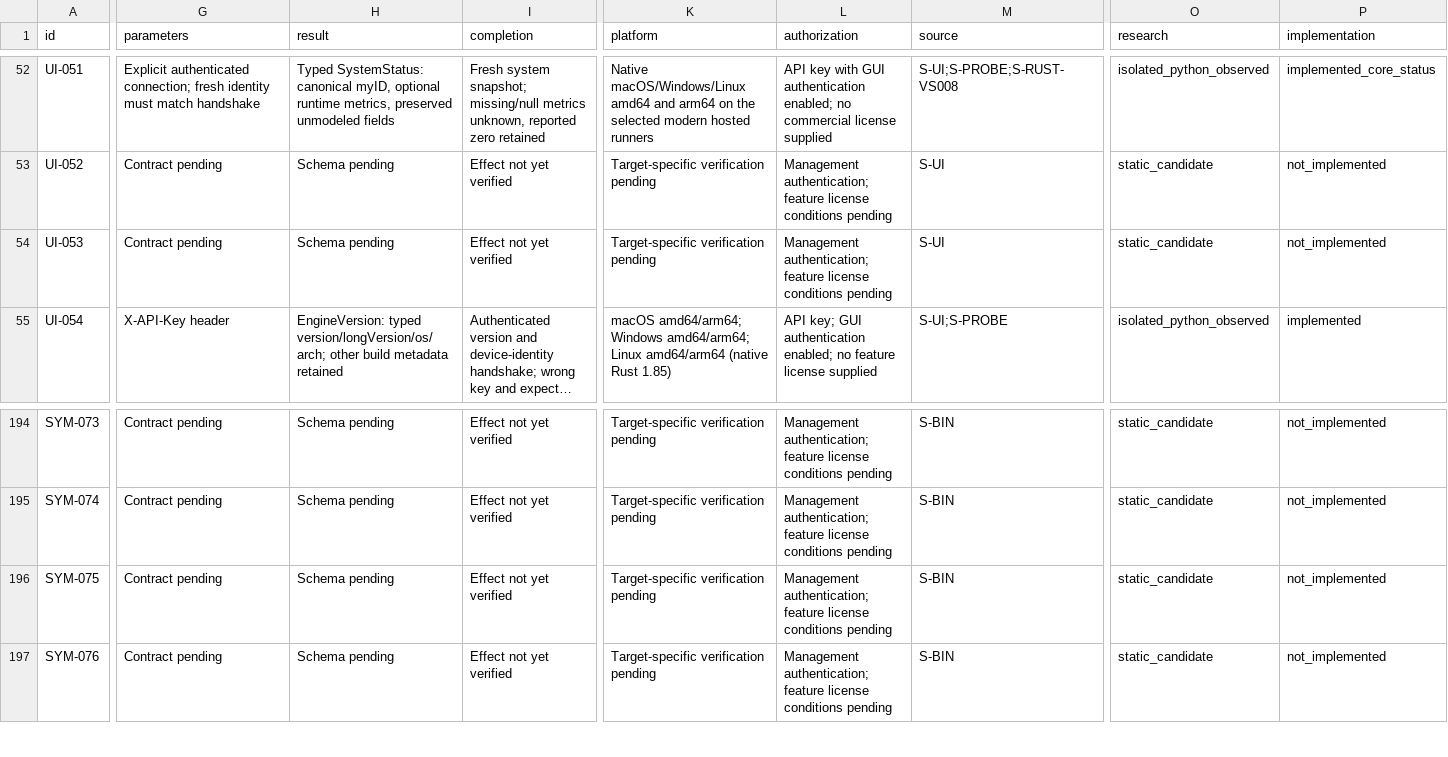
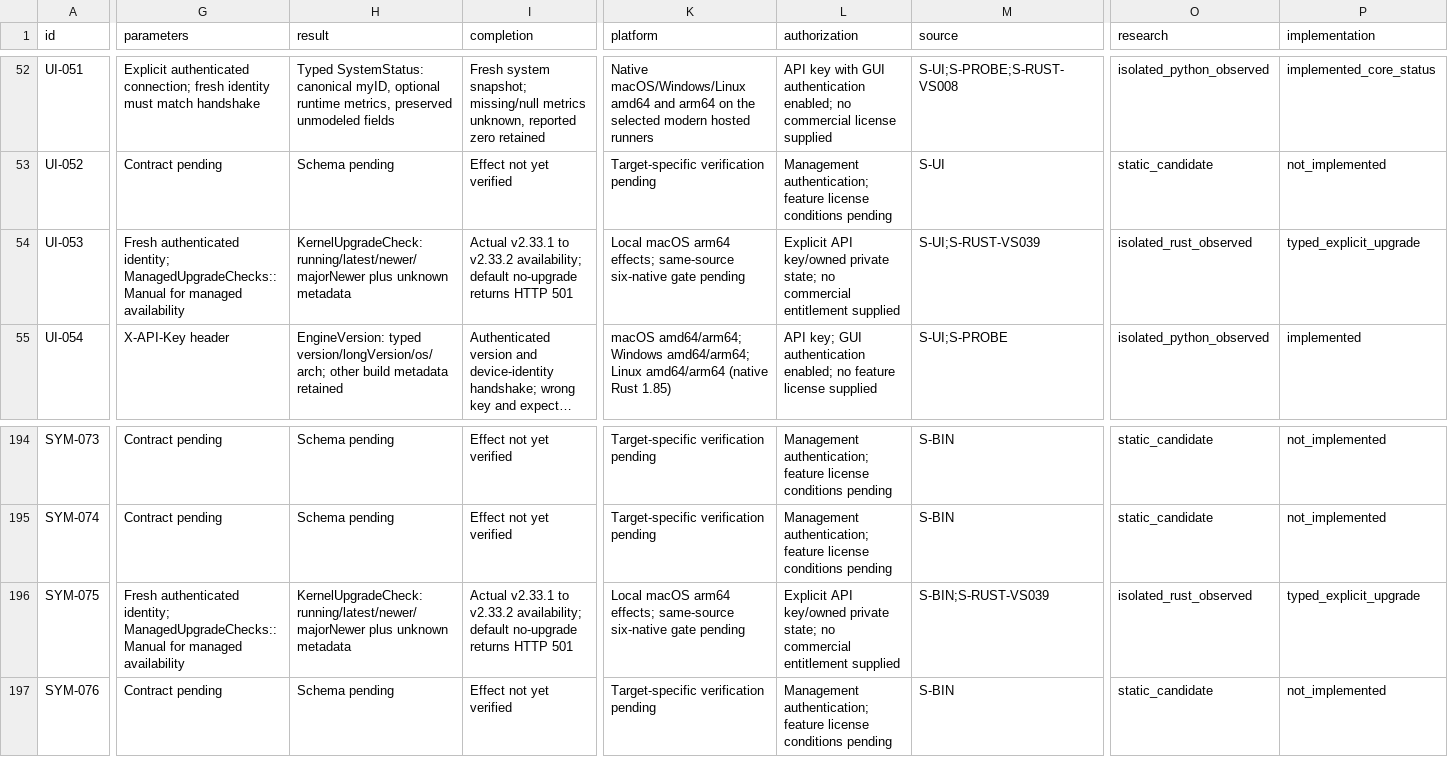
Before and after one commit to AresJef/verysync-sidecar, a CSV file: docs/capabilities.csv, drawn as a sheet; only a part is shown, gaps mark what is left out; long unchanged cells end in …; the diff covers the shown part only; the diff names each change by its address in the sheet, - before the commit and + after, or states it on an @@ line.

Commit message:
Add explicit program upgrades and bounded state snapshots

```diff
--- a/docs/capabilities.csv
+++ b/docs/capabilities.csv
-G54 (parameters): Contract pending
+G54 (parameters): Fresh authenticated identity; ManagedUpgradeChecks::Manual for managed availability
-H54 (result): Schema pending
+H54 (result): KernelUpgradeCheck: running/latest/newer/majorNewer plus unknown metadata
-I54 (completion): Effect not yet verified
+I54 (completion): Actual v2.33.1 to v2.33.2 availability; default no-upgrade returns HTTP 501
-K54 (platform): Target-specific verification pending
+K54 (platform): Local macOS arm64 effects; same-source six-native gate pending
-L54 (authorization): Management authentication; feature license conditions pending
+L54 (authorization): Explicit API key/owned private state; no commercial entitlement supplied
-M54 (source): S-UI
+M54 (source): S-UI;S-RUST-VS039
-O54 (research): static_candidate
+O54 (research): isolated_rust_observed
-P54 (implementation): not_implemented
+P54 (implementation): typed_explicit_upgrade
-G196 (parameters): Contract pending
+G196 (parameters): Fresh authenticated identity; ManagedUpgradeChecks::Manual for managed availability
-H196 (result): Schema pending
+H196 (result): KernelUpgradeCheck: running/latest/newer/majorNewer plus unknown metadata
-I196 (completion): Effect not yet verified
+I196 (completion): Actual v2.33.1 to v2.33.2 availability; default no-upgrade returns HTTP 501
-K196 (platform): Target-specific verification pending
+K196 (platform): Local macOS arm64 effects; same-source six-native gate pending
-L196 (authorization): Management authentication; feature license conditions pending
+L196 (authorization): Explicit API key/owned private state; no commercial entitlement supplied
-M196 (source): S-BIN
+M196 (source): S-BIN;S-RUST-VS039
-O196 (research): static_candidate
+O196 (research): isolated_rust_observed
-P196 (implementation): not_implemented
+P196 (implementation): typed_explicit_upgrade
```
Also changed, not shown: 62 edited cells elsewhere in this file, 30 other files.
